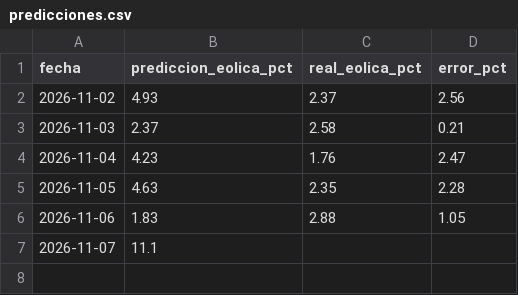
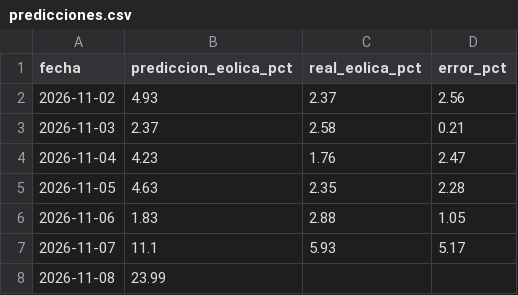
Before and after one commit to EdgarLeonardo86/energia-canarias, a CSV file: data/predicciones.csv, drawn as a sheet.

```diff
--- a/data/predicciones.csv
+++ b/data/predicciones.csv
@@ -6,2 +6,3 @@ fecha,prediccion_eolica_pct,real_eolica_pct,error_pct
 2026-11-06,1.83,2.88,1.05
-2026-11-07,11.1,,
+2026-11-07,11.1,5.93,5.17
+2026-11-08,23.99,,
```
Also changed, not shown: data/historico.csv, data/meteo.csv, 1 other file.
